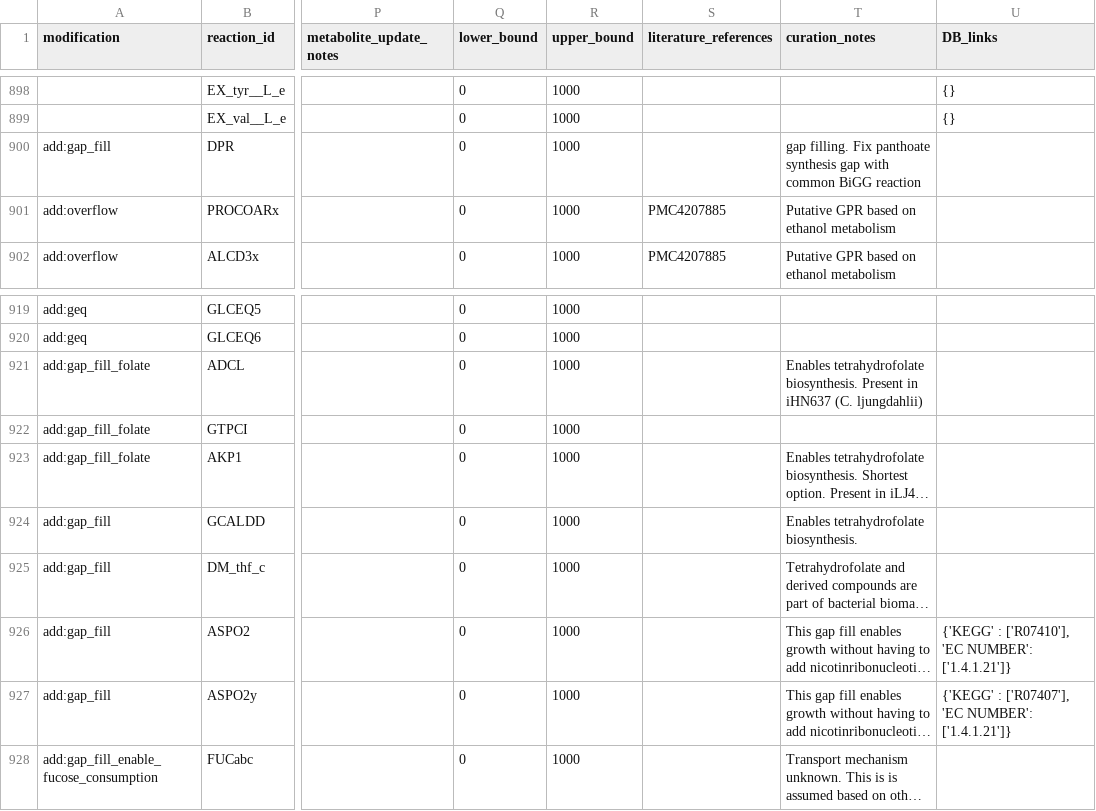
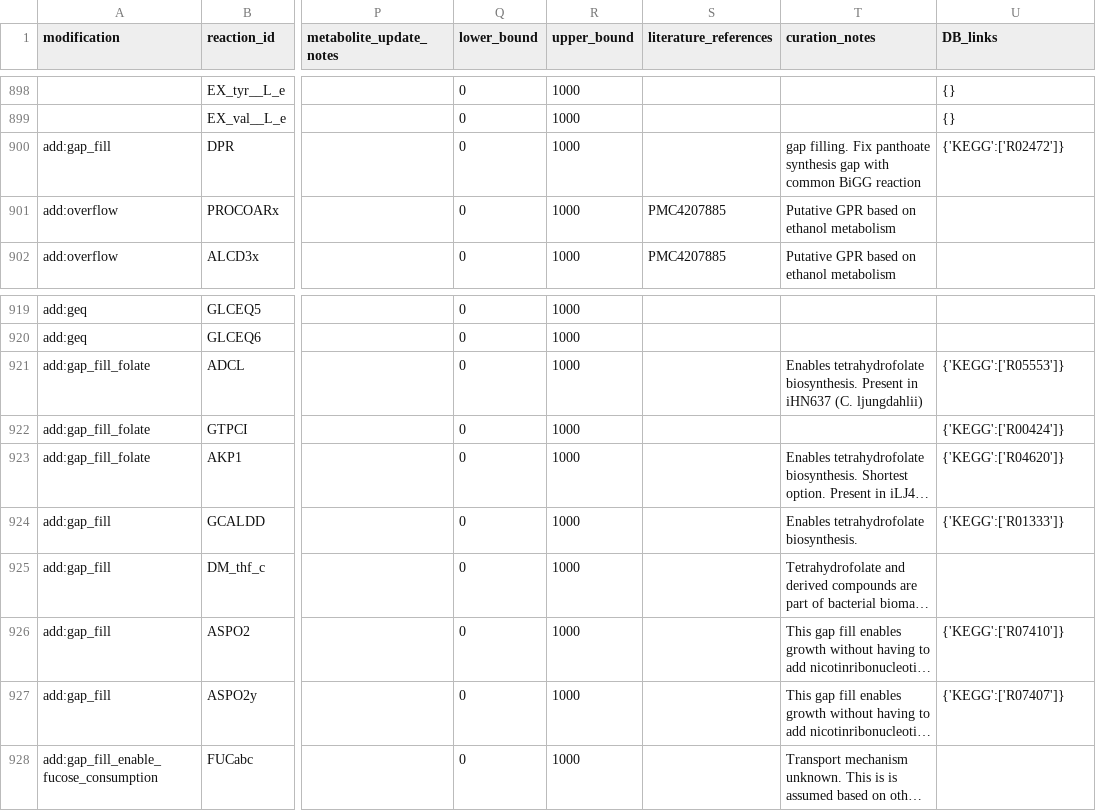
Before and after one commit to TrinhLab/ctherm-gem, a CSV file: iSG/basic_model_curation_reactions_curated.csv, drawn as a sheet; only a part is shown, gaps mark what is left out; long unchanged cells end in …; the diff names each change by its address in the sheet, - before the commit and + after, or states it on an @@ line.

Commit message:
Add missing database links for new reactions

```diff
--- a/iSG/basic_model_curation_reactions_curated.csv
+++ b/iSG/basic_model_curation_reactions_curated.csv
-U900 (DB_links): (empty)
+U900 (DB_links): {'KEGG':['R02472']}
-U921 (DB_links): (empty)
+U921 (DB_links): {'KEGG':['R05553']}
-U922 (DB_links): (empty)
+U922 (DB_links): {'KEGG':['R00424']}
-U923 (DB_links): (empty)
+U923 (DB_links): {'KEGG':['R04620']}
-U924 (DB_links): (empty)
+U924 (DB_links): {'KEGG':['R01333']}
-U926 (DB_links): {'KEGG' : ['R07410'], 'EC NUMBER': ['1.4.1.21']}
+U926 (DB_links): {'KEGG':['R07410']}
-U927 (DB_links): {'KEGG' : ['R07407'], 'EC NUMBER': ['1.4.1.21']}
+U927 (DB_links): {'KEGG':['R07407']}
```
Also changed, not shown: 1 other file.
